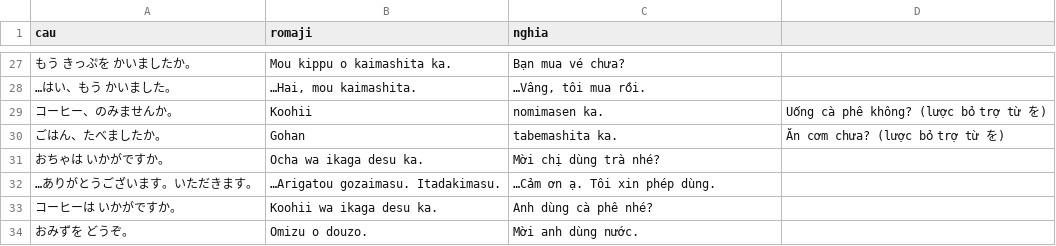
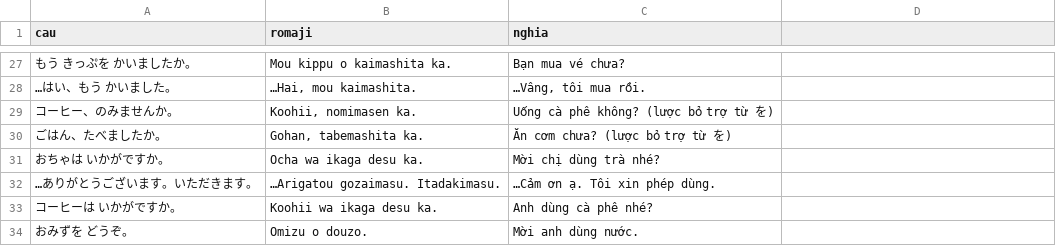
Before and after one commit to khoans/learn-japanese, a CSV file: data/lessons/csv/N5/lesson-07/sentences.csv, drawn as a sheet; only a part is shown, gaps mark what is left out.

```diff
--- a/data/lessons/csv/N5/lesson-07/sentences.csv
+++ b/data/lessons/csv/N5/lesson-07/sentences.csv
@@ -28,4 +28,4 @@
 …はい、もう かいました。,"…Hai, mou kaimashita.","…Vâng, tôi mua rồi."
-コーヒー、のみませんか。,Koohii, nomimasen ka.,Uống cà phê không? (lược bỏ trợ từ を)
-ごはん、たべましたか。,Gohan, tabemashita ka.,Ăn cơm chưa? (lược bỏ trợ từ を)
+コーヒー、のみませんか。,"Koohii, nomimasen ka.",Uống cà phê không? (lược bỏ trợ từ を)
+ごはん、たべましたか。,"Gohan, tabemashita ka.",Ăn cơm chưa? (lược bỏ trợ từ を)
 おちゃは いかがですか。,Ocha wa ikaga desu ka.,Mời chị dùng trà nhé?
```
Also changed, not shown: data/lessons/csv/N5/lesson-07/grammar.csv, 2 other files.
